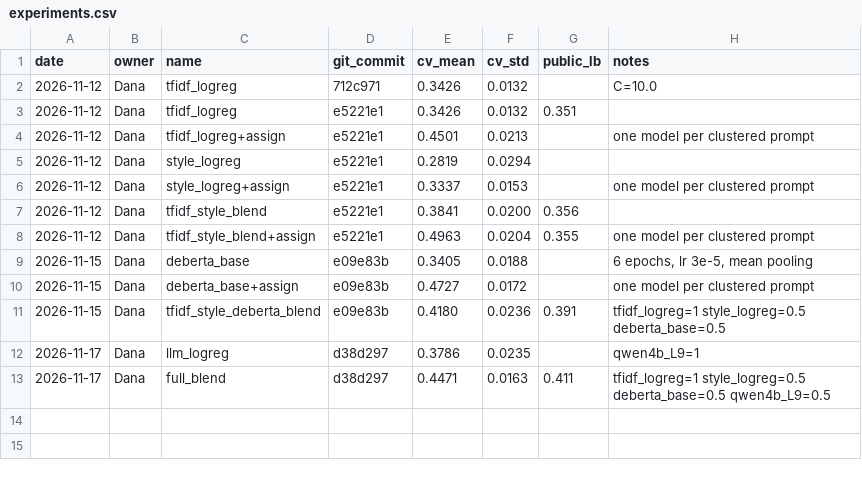
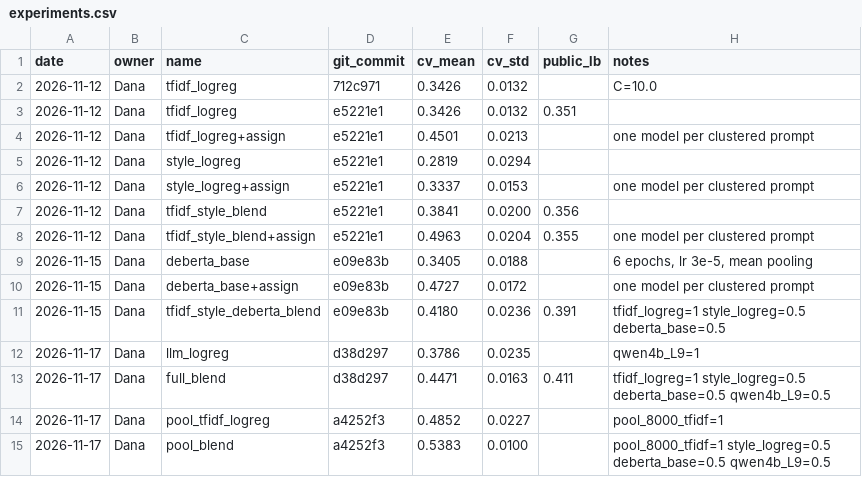
Before and after one commit to Dana-Lev/name-that-llm, a CSV file: experiments.csv, drawn as a sheet.

```diff
--- a/experiments.csv
+++ b/experiments.csv
@@ -13 +13,3 @@ date,owner,name,git_commit,cv_mean,cv_std,public_lb,notes
 2026-11-17,Dana,full_blend,d38d297,0.4471,0.0163,0.411,tfidf_logreg=1 style_logreg=0.5 deberta_base=0.5 qwen4b_L9=0.5
+2026-11-17,Dana,pool_tfidf_logreg,a4252f3,0.4852,0.0227,,pool_8000_tfidf=1
+2026-11-17,Dana,pool_blend,a4252f3,0.5383,0.0100,,pool_8000_tfidf=1 style_logreg=0.5 deberta_base=0.5 qwen4b_L9=0.5
```
Also changed, not shown: 14 other files.
